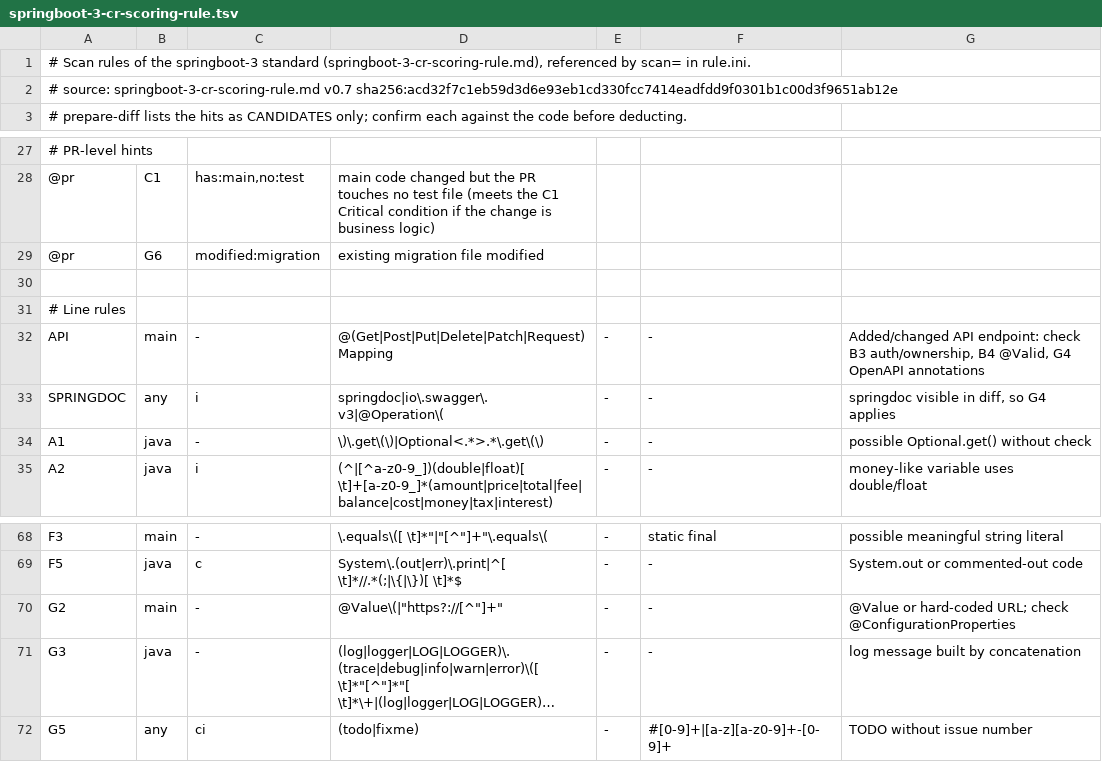
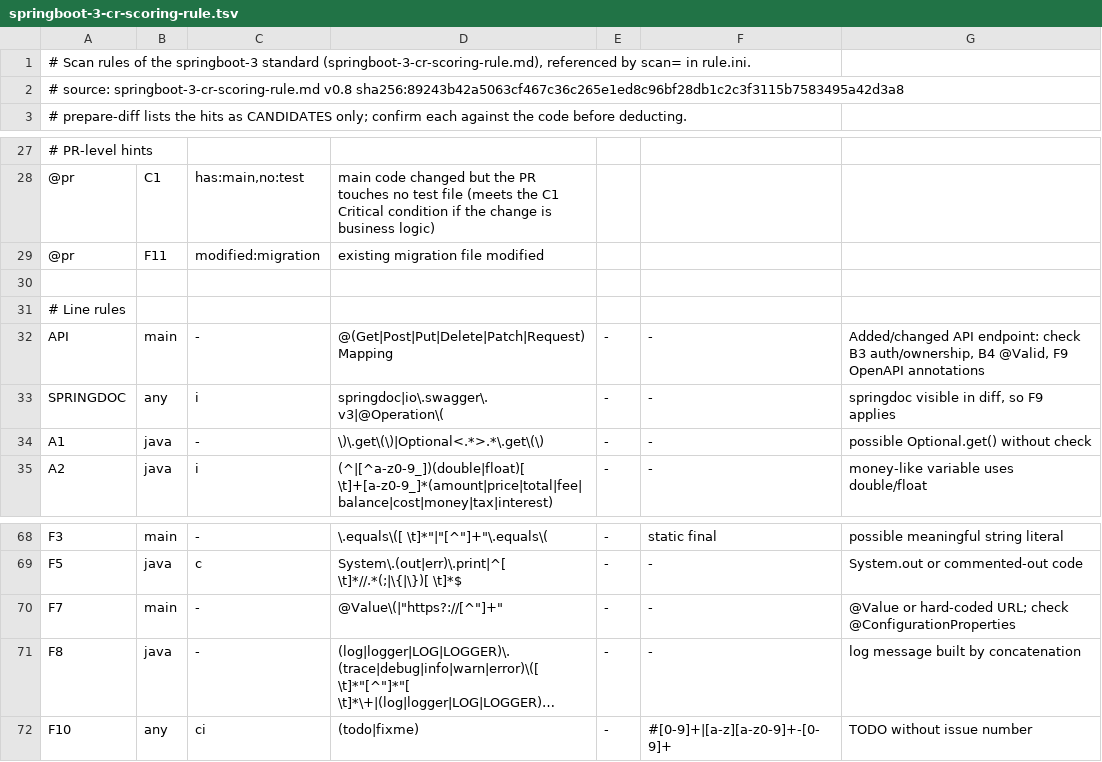
Before and after one commit to samuikaze/code-review-scoring-rules, a TSV file: springboot3-rule/zh-tw/springboot-3-cr-scoring-rule.tsv, drawn as a sheet; only a part is shown, gaps mark what is left out; long unchanged cells end in …; the diff names each change by its address in the sheet, - before the commit and + after, or states it on an @@ line.

```diff
--- a/springboot3-rule/zh-tw/springboot-3-cr-scoring-rule.tsv
+++ b/springboot3-rule/zh-tw/springboot-3-cr-scoring-rule.tsv
-A2: …source: springboot-3-cr-scoring-rule.md v0.7 sha256:acd32f7c1eb59d3d6e93eb1cd330fcc7414eadfdd9f0301b1c00d3f9651ab12e
+A2: …source: springboot-3-cr-scoring-rule.md v0.8 sha256:89243b42a5063cf467c36c265e1ed8c96bf28db1c2c3f3115b7583495a42d3a8
-B29: G6
+B29: F11
-G32: …B4 @Valid, G4 OpenAPI annotations
+G32: …B4 @Valid, F9 OpenAPI annotations
-G33: springdoc visible in diff, so G4 applies
+G33: springdoc visible in diff, so F9 applies
-A70: G2
+A70: F7
-A71: G3
+A71: F8
-A72: G5
+A72: F10
```
Also changed, not shown: common-rule/en/common-cr-scoring-rule.tsv, common-rule/zh-tw/common-cr-scoring-rule.tsv, 6 other files.
